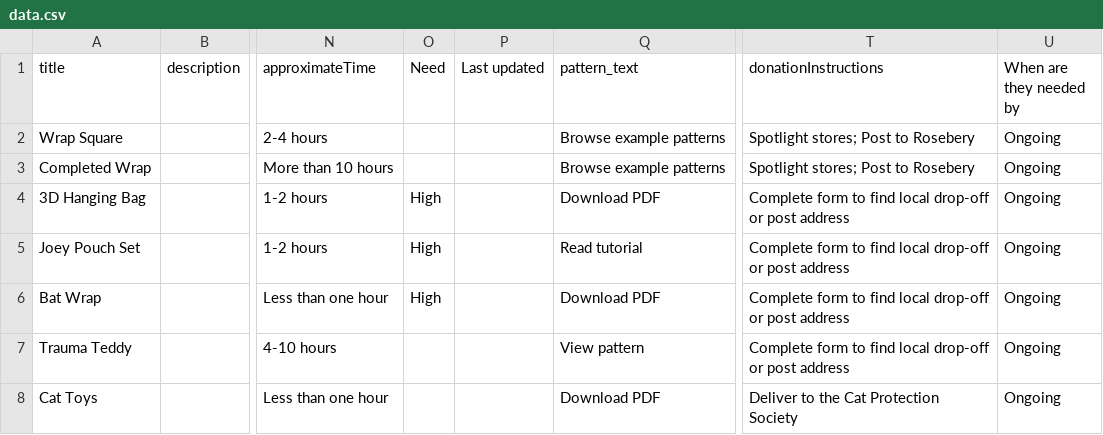
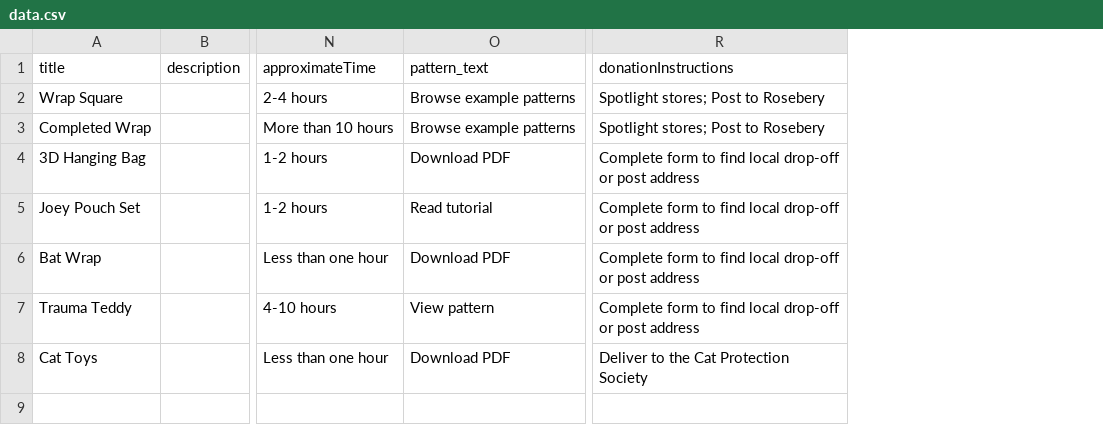
Before and after one commit to aolrich23/charity-craft-database, a CSV file: data.csv, drawn as a sheet; only a part is shown, gaps mark what is left out; the diff names each change by its address in the sheet, - before the commit and + after, or states it on an @@ line.

Commit message:
Simplify data structure by removing need and deadline fields, update card design, and add details page.

```diff
--- a/data.csv
+++ b/data.csv
-column O (Need), rows 4-6: all High
-column P (Last updated), empty
-column U (When are they needed by), rows 2-8: all Ongoing
```
Also changed, not shown: 5 other files.
